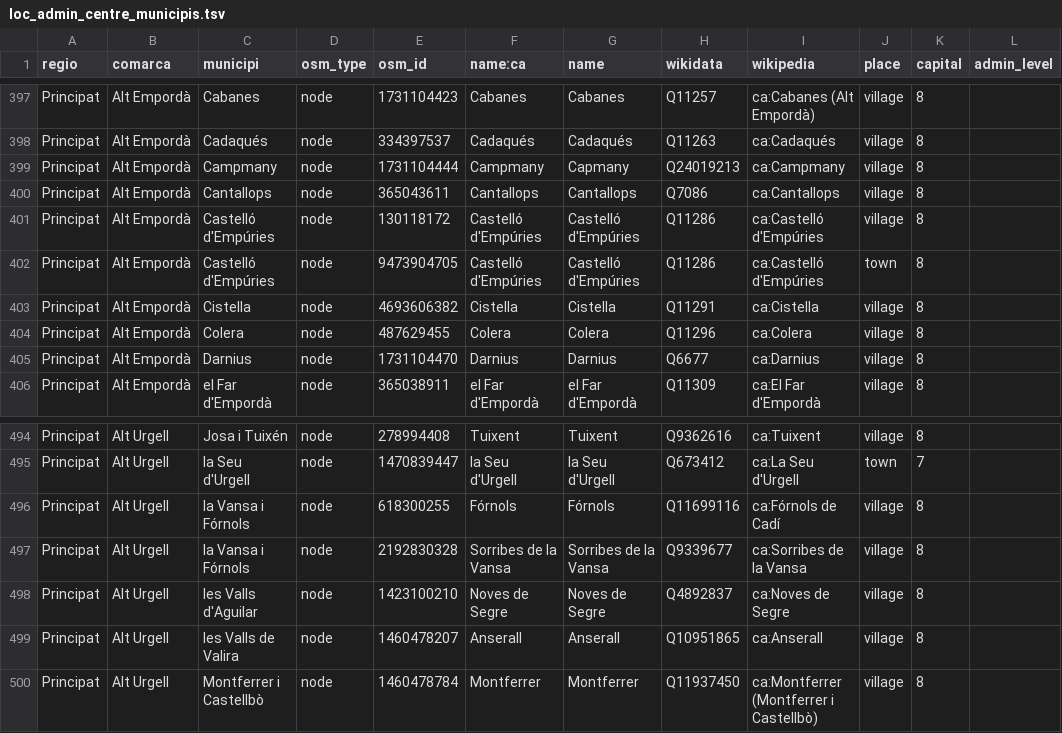
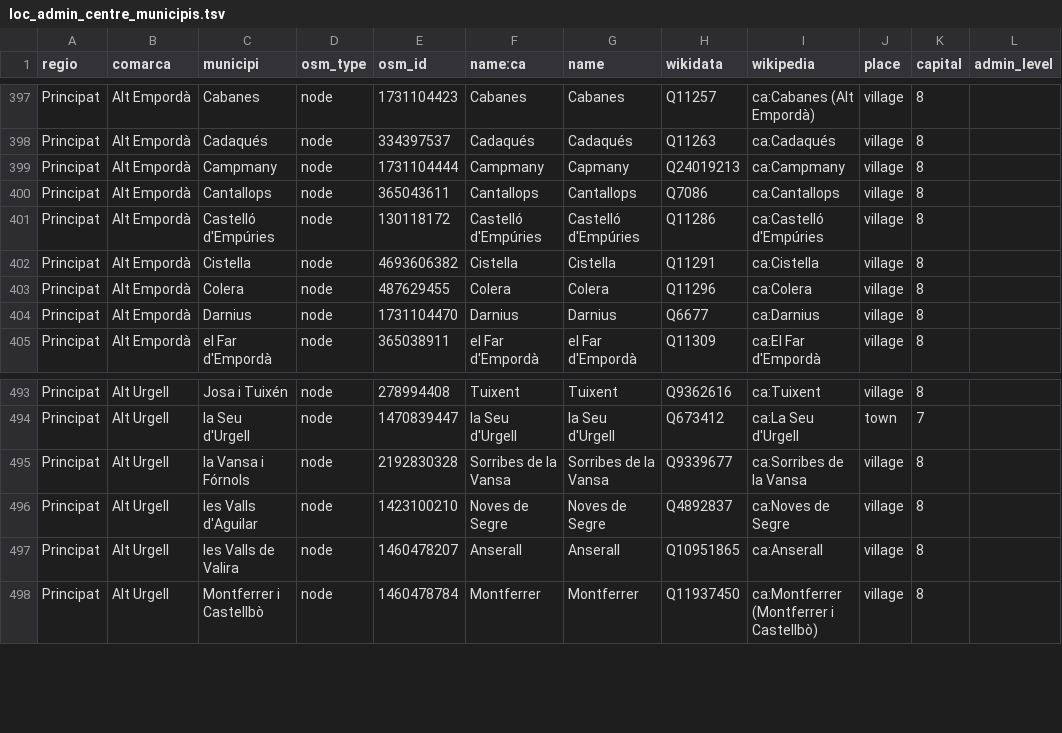
Before and after one commit to OSM-Catalan/monitorOSM, a TSV file: data-raw/loc_admin_centre_municipis.tsv, drawn as a sheet; only a part is shown, gaps mark what is left out; the diff names each change by its address in the sheet, - before the commit and + after, or states it on an @@ line.

Commit message:
Elimina nodes que no fan d'admin_centre
Correccions a OSM:
- eliminar node duplicat de Castelló d'Empúries i
- treure Fórnols com a admin_centre de la relació de municipi que en tenia 2

```diff
--- a/data-raw/loc_admin_centre_municipis.tsv
+++ b/data-raw/loc_admin_centre_municipis.tsv
-row 402: Principat | Alt Empordà | Castelló d'Empúries | node | 9473904705 | Castelló d'Empúries | Castelló d'Empúries | Q11286 | ca:Castelló d'Empúries | town | 8
-row 496: Principat | Alt Urgell | la Vansa i Fórnols | node | 618300255 | Fórnols | Fórnols | Q11699116 | ca:Fórnols de Cadí | village | 8
```
Also changed, not shown: 1 other file.
